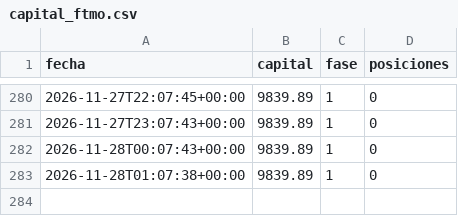
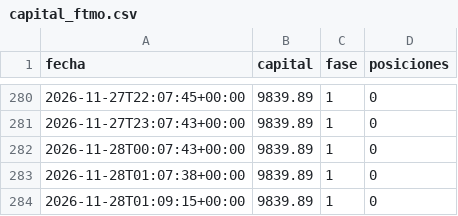
Before and after one commit to KUbikGamerYT/bots-trading, a CSV file: capital_ftmo.csv, drawn as a sheet; only a part is shown, gaps mark what is left out.

```diff
--- a/capital_ftmo.csv
+++ b/capital_ftmo.csv
@@ -283 +283,2 @@ fecha,capital,fase,posiciones
 2026-11-28T01:07:38+00:00,9839.89,1,0
+2026-11-28T01:09:15+00:00,9839.89,1,0
```
Also changed, not shown: 19 other files.
